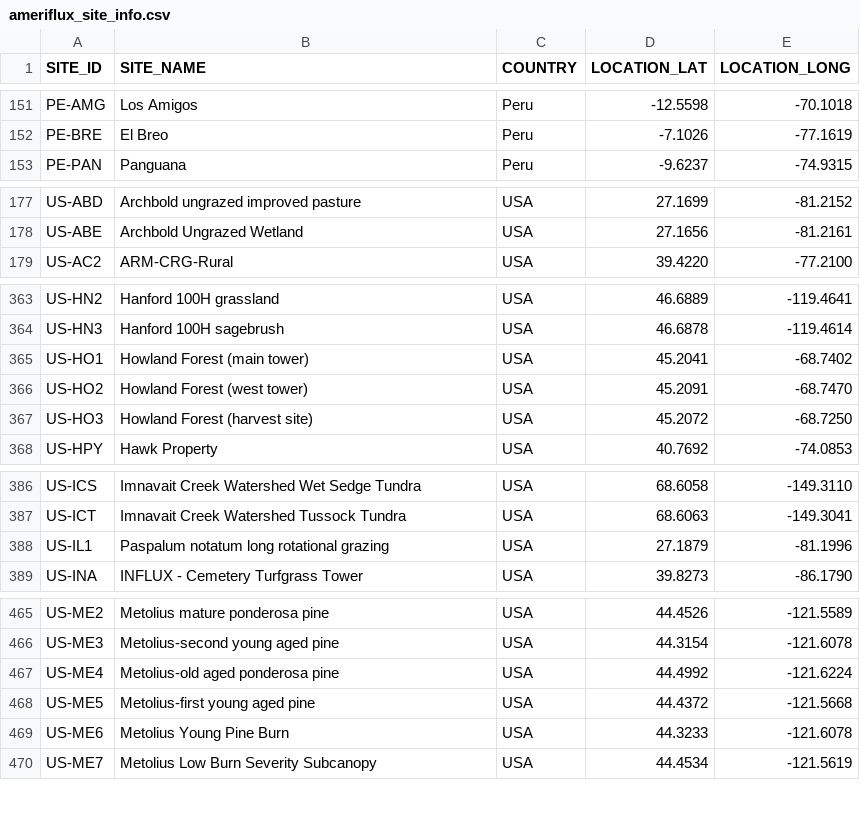
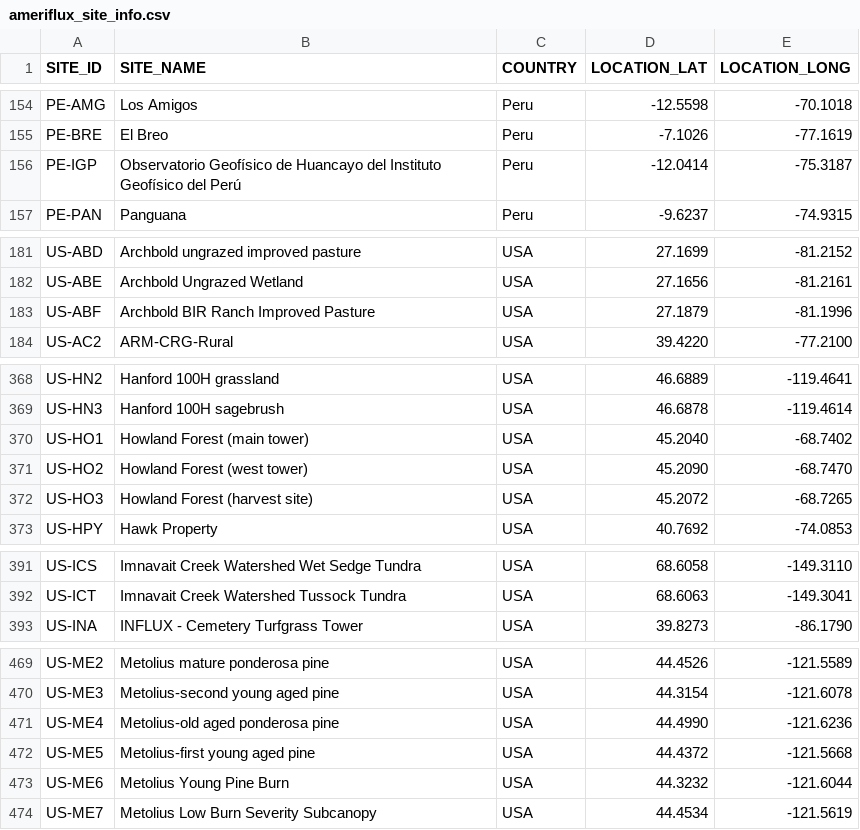
Before and after one commit to trevorkeenan/fluxnet-data-explorer, a CSV file: assets/ameriflux_site_info.csv, drawn as a sheet; only a part is shown, gaps mark what is left out; the diff covers the shown part only.

```diff
--- a/assets/ameriflux_site_info.csv
+++ b/assets/ameriflux_site_info.csv
@@ -152,2 +155,3 @@ PE-AMG,Los Amigos,Peru,-12.5598,-70.1018
 PE-BRE,El Breo,Peru,-7.1026,-77.1619
+PE-IGP,Observatorio Geofísico de Huancayo del Instituto Geofísico del Perú,Peru,-12.0414,-75.3187
 PE-PAN,Panguana,Peru,-9.6237,-74.9315
@@ -178,2 +182,3 @@ US-ABD,Archbold ungrazed improved pasture,USA,27.1699,-81.2152
 US-ABE,Archbold Ungrazed Wetland,USA,27.1656,-81.2161
+US-ABF,Archbold BIR Ranch Improved Pasture,USA,27.1879,-81.1996
 US-AC2,ARM-CRG-Rural,USA,39.4220,-77.2100
@@ -364,5 +369,5 @@ US-HN2,Hanford 100H grassland,USA,46.6889,-119.4641
 US-HN3,Hanford 100H sagebrush,USA,46.6878,-119.4614
-US-HO1,Howland Forest (main tower),USA,45.2041,-68.7402
-US-HO2,Howland Forest (west tower),USA,45.2091,-68.7470
-US-HO3,Howland Forest (harvest site),USA,45.2072,-68.7250
+US-HO1,Howland Forest (main tower),USA,45.2040,-68.7402
+US-HO2,Howland Forest (west tower),USA,45.2090,-68.7470
+US-HO3,Howland Forest (harvest site),USA,45.2072,-68.7265
 US-HPY,Hawk Property,USA,40.7692,-74.0853
@@ -387,3 +392,2 @@ US-ICS,Imnavait Creek Watershed Wet Sedge Tundra,USA,68.6058,-149.3110
 US-ICT,Imnavait Creek Watershed Tussock Tundra,USA,68.6063,-149.3041
-US-IL1,Paspalum notatum long rotational grazing,USA,27.1879,-81.1996
 US-INA,INFLUX - Cemetery Turfgrass Tower,USA,39.8273,-86.1790
@@ -466,5 +470,5 @@ US-ME2,Metolius mature ponderosa pine,USA,44.4526,-121.5589
 US-ME3,Metolius-second young aged pine,USA,44.3154,-121.6078
-US-ME4,Metolius-old aged ponderosa pine,USA,44.4992,-121.6224
+US-ME4,Metolius-old aged ponderosa pine,USA,44.4990,-121.6236
 US-ME5,Metolius-first young aged pine,USA,44.4372,-121.5668
-US-ME6,Metolius Young Pine Burn,USA,44.3233,-121.6078
+US-ME6,Metolius Young Pine Burn,USA,44.3232,-121.6044
 US-ME7,Metolius Low Burn Severity Subcanopy,USA,44.4534,-121.5619
```
Also changed, not shown: 21 added rows and 10 edited cells elsewhere in this file, assets/site_vegetation_metadata.csv, 6 other files.
